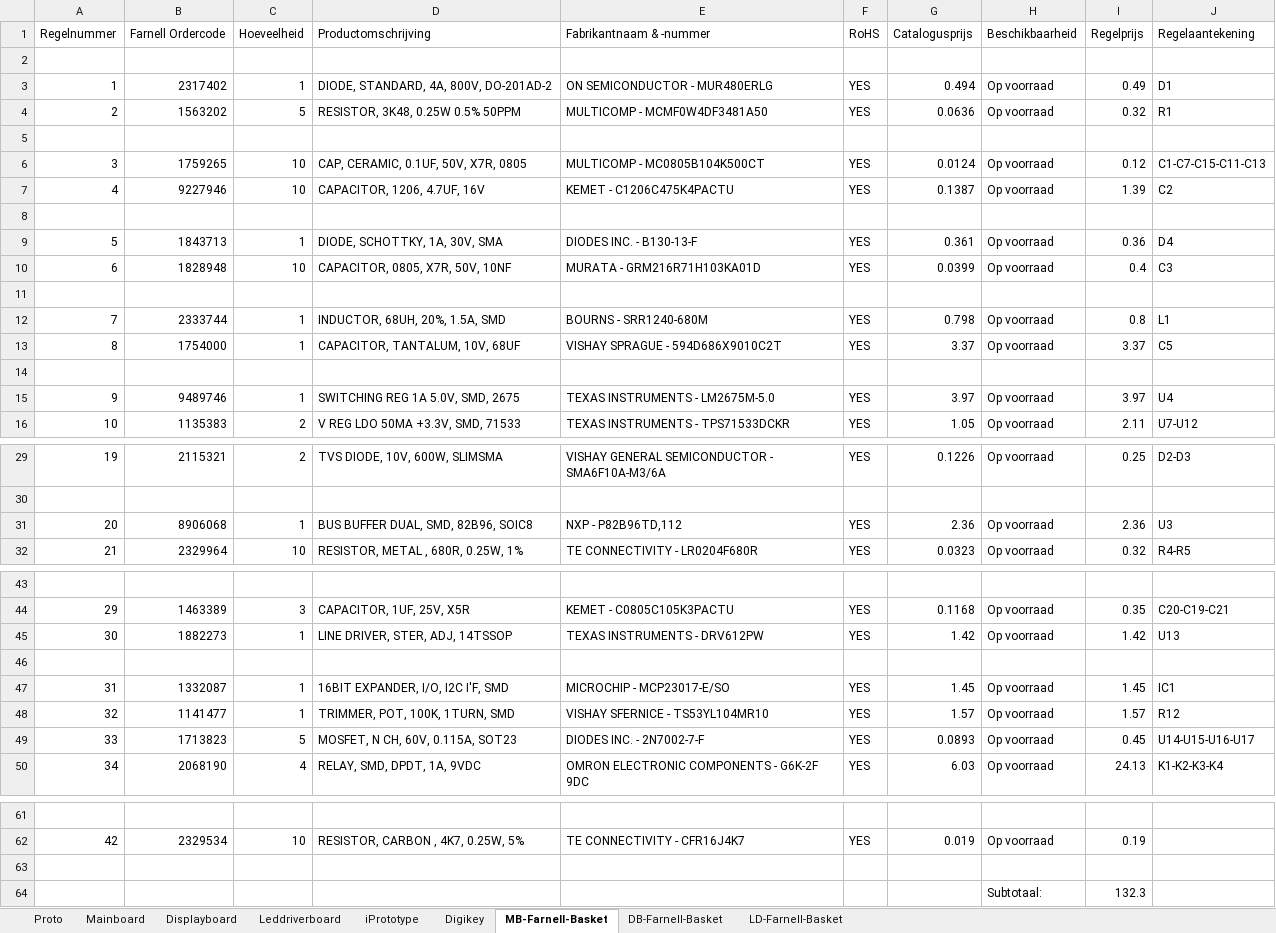
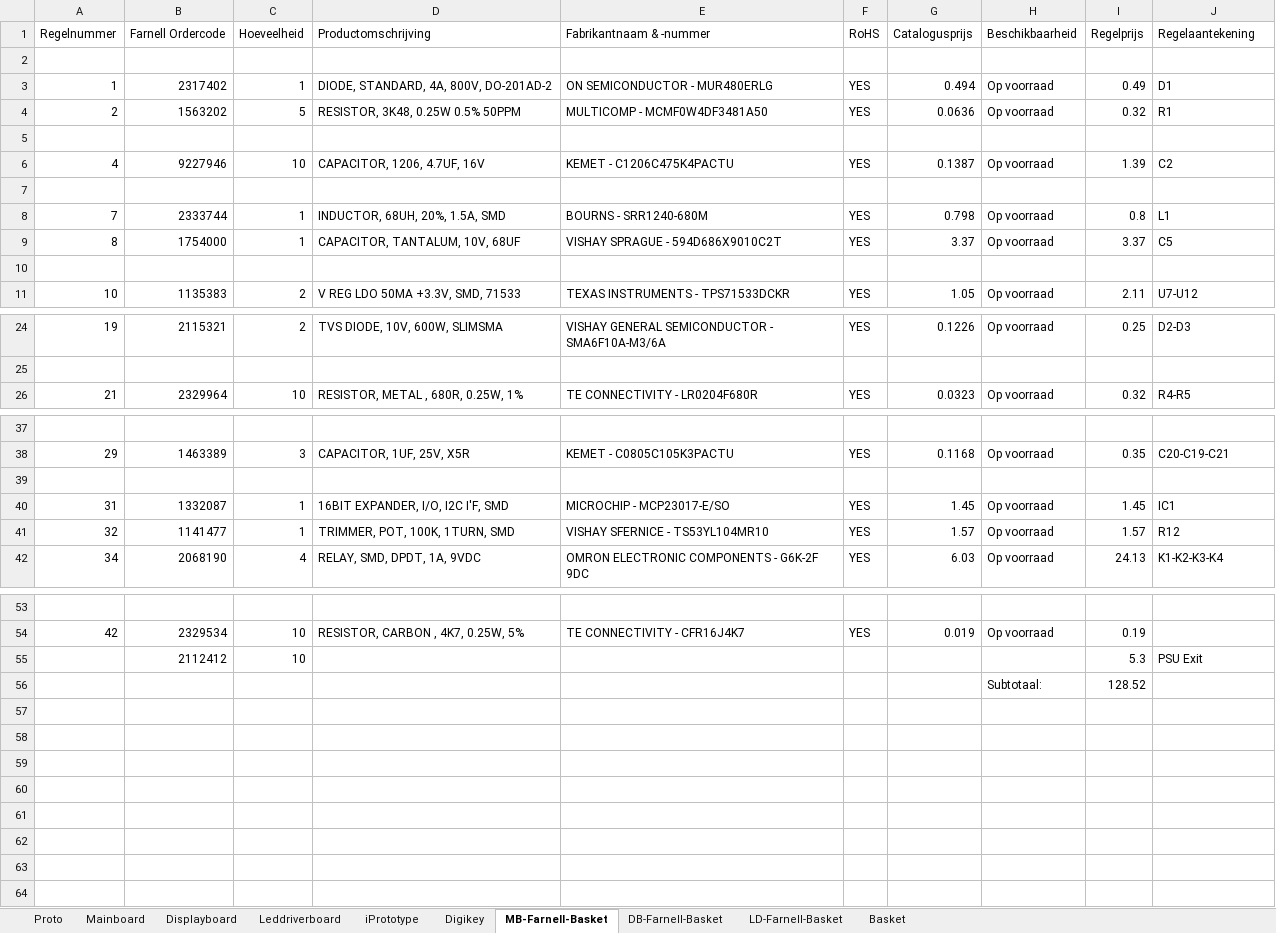
Before and after one commit to Kbij/rgb-clock, an Excel workbook: trunk/pcb/RGBClock/BOM-Farnell-Digikey.xlsx, sheet MB-Farnell-Basket, drawn as a sheet; only a part is shown, gaps mark what is left out; values as stored, in another font and other column widths than the file's, no cell formats; removed rows and columns are numbered as before the commit, all else as after; the diff names each change by its address in the sheet, - before the commit and + after, or states it on an @@ line.

```diff
--- a/trunk/pcb/RGBClock/BOM-Farnell-Digikey.xlsx (sheet MB-Farnell-Basket)
+++ b/trunk/pcb/RGBClock/BOM-Farnell-Digikey.xlsx (sheet MB-Farnell-Basket)
+sheet tab: Basket
-row 6: 3 | 1759265 | 10 | CAP, CERAMIC, 0.1UF, 50V, X7R, 0805 | MULTICOMP - MC0805B104K500CT | YES | 0.0124 | Op voorraad | 0.12 | C1-C7-C15-C11-C13
-row 8: (empty)
-row 9: 5 | 1843713 | 1 | DIODE, SCHOTTKY, 1A, 30V, SMA | DIODES INC. - B130-13-F | YES | 0.361 | Op voorraad | 0.36 | D4
-row 10: 6 | 1828948 | 10 | CAPACITOR, 0805, X7R, 50V, 10NF | MURATA - GRM216R71H103KA01D | YES | 0.0399 | Op voorraad | 0.4 | C3
-row 15: 9 | 9489746 | 1 | SWITCHING REG 1A 5.0V, SMD, 2675 | TEXAS INSTRUMENTS - LM2675M-5.0 | YES | 3.97 | Op voorraad | 3.97 | U4
-row 31: 20 | 8906068 | 1 | BUS BUFFER DUAL, SMD, 82B96, SOIC8 | NXP - P82B96TD,112 | YES | 2.36 | Op voorraad | 2.36 | U3
-row 45: 30 | 1882273 | 1 | LINE DRIVER, STER, ADJ, 14TSSOP | TEXAS INSTRUMENTS - DRV612PW | YES | 1.42 | Op voorraad | 1.42 | U13
-row 49: 33 | 1713823 | 5 | MOSFET, N CH, 60V, 0.115A, SOT23 | DIODES INC. - 2N7002-7-F | YES | 0.0893 | Op voorraad | 0.45 | U14-U15-U16-U17
-row 55: (empty)
+row 55:  | 2112412 | 10 |  |  |  |  |  | 5.3 | PSU Exit
-I56 (Regelprijs): 132.3
+I56 (Regelprijs): 128.52
```
Also changed, not shown: sheet DB-Farnell-Basket, cell formats.
